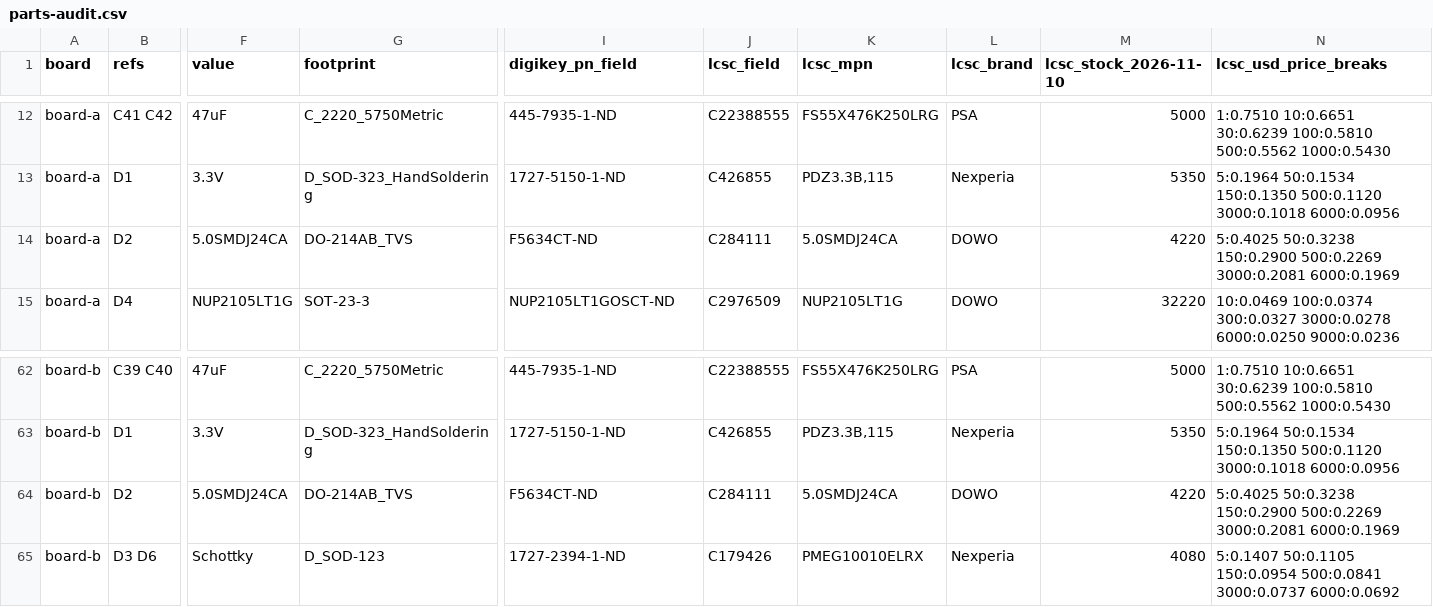
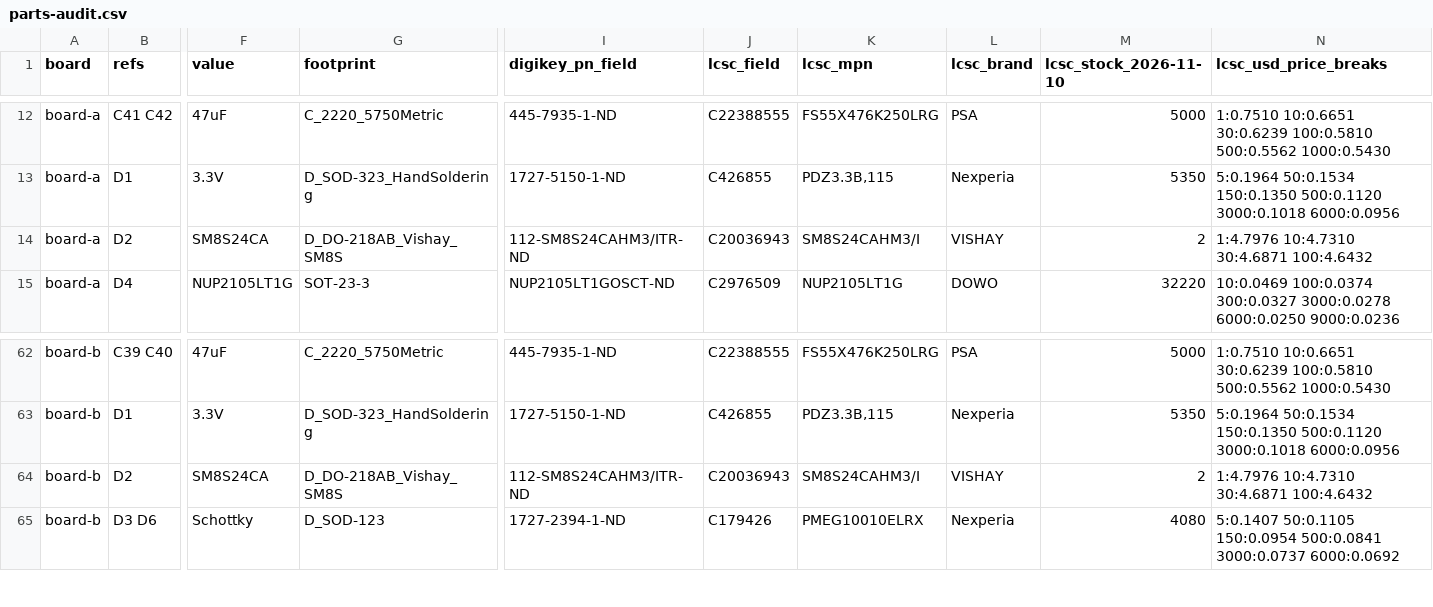
Before and after one commit to living-relation/custom-pdm, a CSV file: docs/parts-audit.csv, drawn as a sheet; only a part is shown, gaps mark what is left out; the diff names each change by its address in the sheet, - before the commit and + after, or states it on an @@ line.

```diff
--- a/docs/parts-audit.csv
+++ b/docs/parts-audit.csv
-F14 (value): 5.0SMDJ24CA
+F14 (value): SM8S24CA
-G14 (footprint): DO-214AB_TVS
+G14 (footprint): D_DO-218AB_Vishay_SM8S
-I14 (digikey_pn_field): F5634CT-ND
+I14 (digikey_pn_field): 112-SM8S24CAHM3/ITR-ND
-J14 (lcsc_field): C284111
+J14 (lcsc_field): C20036943
-K14 (lcsc_mpn): 5.0SMDJ24CA
+K14 (lcsc_mpn): SM8S24CAHM3/I
-L14 (lcsc_brand): DOWO
+L14 (lcsc_brand): VISHAY
-M14 (lcsc_stock_2026-11-10): 4220
+M14 (lcsc_stock_2026-11-10): 2
-N14 (lcsc_usd_price_breaks): 5:0.4025 50:0.3238 150:0.2900 500:0.2269 3000:0.2081 6000:0.1969
+N14 (lcsc_usd_price_breaks): 1:4.7976 10:4.7310 30:4.6871 100:4.6432
-F64 (value): 5.0SMDJ24CA
+F64 (value): SM8S24CA
-G64 (footprint): DO-214AB_TVS
+G64 (footprint): D_DO-218AB_Vishay_SM8S
-I64 (digikey_pn_field): F5634CT-ND
+I64 (digikey_pn_field): 112-SM8S24CAHM3/ITR-ND
-J64 (lcsc_field): C284111
+J64 (lcsc_field): C20036943
-K64 (lcsc_mpn): 5.0SMDJ24CA
+K64 (lcsc_mpn): SM8S24CAHM3/I
-L64 (lcsc_brand): DOWO
+L64 (lcsc_brand): VISHAY
-M64 (lcsc_stock_2026-11-10): 4220
+M64 (lcsc_stock_2026-11-10): 2
-N64 (lcsc_usd_price_breaks): 5:0.4025 50:0.3238 150:0.2900 500:0.2269 3000:0.2081 6000:0.1969
+N64 (lcsc_usd_price_breaks): 1:4.7976 10:4.7310 30:4.6871 100:4.6432
```
Also changed, not shown: hardware/fab/board-a/board-a-bom-full.csv, hardware/fab/board-a/board-a-bom-jlcpcb.csv, 27 other files.
